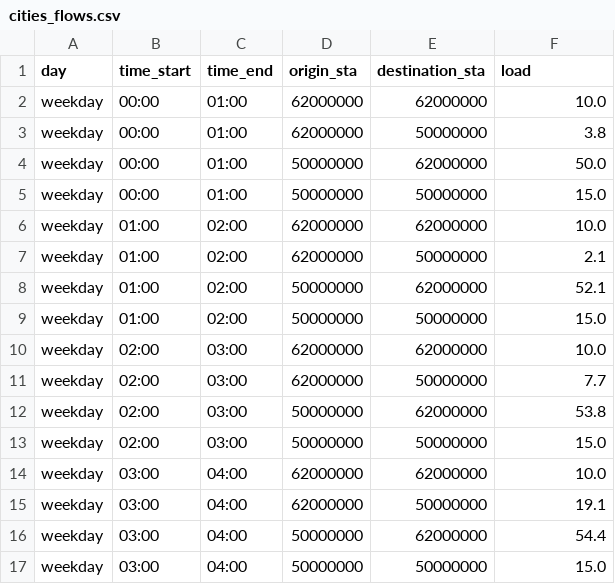
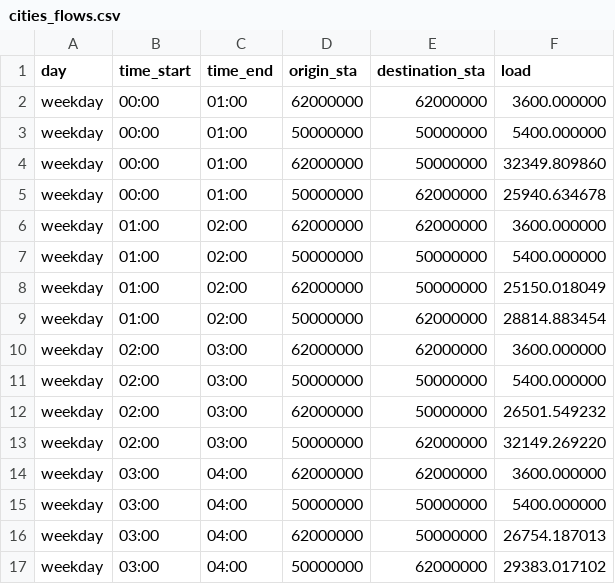
Before and after one commit to grauwelf/partner-viz, a CSV file: data/cities_flows.csv, drawn as a sheet; only a part is shown; the diff covers the shown part only.

```diff
--- a/data/cities_flows.csv
+++ b/data/cities_flows.csv
@@ -1,17 +1,17 @@
 "day","time_start","time_end","origin_sta","destination_sta","load"
-"weekday",00:00,01:00,62000000,62000000,10.0
-"weekday",00:00,01:00,62000000,50000000,3.8
-"weekday",00:00,01:00,50000000,62000000,50.0
-"weekday",00:00,01:00,50000000,50000000,15.0
-"weekday",01:00,02:00,62000000,62000000,10.0
-"weekday",01:00,02:00,62000000,50000000,2.1
-"weekday",01:00,02:00,50000000,62000000,52.1
-"weekday",01:00,02:00,50000000,50000000,15.0
-"weekday",02:00,03:00,62000000,62000000,10.0
-"weekday",02:00,03:00,62000000,50000000,7.7
-"weekday",02:00,03:00,50000000,62000000,53.8
-"weekday",02:00,03:00,50000000,50000000,15.0
-"weekday",03:00,04:00,62000000,62000000,10.0
-"weekday",03:00,04:00,62000000,50000000,19.1
-"weekday",03:00,04:00,50000000,62000000,54.4
-"weekday",03:00,04:00,50000000,50000000,15.0
+weekday,00:00,01:00,62000000,62000000,3600.000000
+weekday,00:00,01:00,50000000,50000000,5400.000000
+weekday,00:00,01:00,62000000,50000000,32349.809860
+weekday,00:00,01:00,50000000,62000000,25940.634678
+weekday,01:00,02:00,62000000,62000000,3600.000000
+weekday,01:00,02:00,50000000,50000000,5400.000000
+weekday,01:00,02:00,62000000,50000000,25150.018049
+weekday,01:00,02:00,50000000,62000000,28814.883454
+weekday,02:00,03:00,62000000,62000000,3600.000000
+weekday,02:00,03:00,50000000,50000000,5400.000000
+weekday,02:00,03:00,62000000,50000000,26501.549232
+weekday,02:00,03:00,50000000,62000000,32149.269220
+weekday,03:00,04:00,62000000,62000000,3600.000000
+weekday,03:00,04:00,50000000,50000000,5400.000000
+weekday,03:00,04:00,62000000,50000000,26754.187013
+weekday,03:00,04:00,50000000,62000000,29383.017102
```
Also changed, not shown: 160 edited cells elsewhere in this file, data/quarters_flows.csv, 5 other files.
